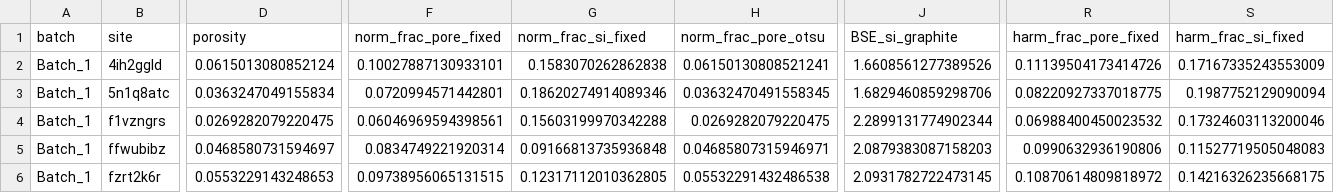
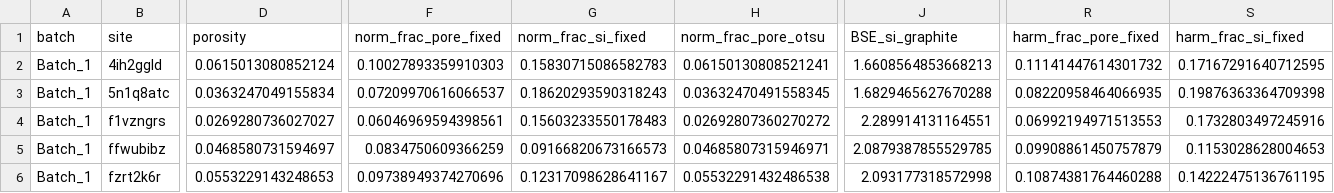
Before and after one commit to jkz22/PMDB, a CSV file: outputs/clean/eval/material.csv, drawn as a sheet; only a part is shown, gaps mark what is left out; the diff covers the shown part only; the diff names each change by its address in the sheet, - before the commit and + after, or states it on an @@ line.

```diff
--- a/outputs/clean/eval/material.csv
+++ b/outputs/clean/eval/material.csv
-F2 (norm_frac_pore_fixed): 0.10027887130933101
+F2 (norm_frac_pore_fixed): 0.10027893359910303
-G2 (norm_frac_si_fixed): 0.1583070262862838
+G2 (norm_frac_si_fixed): 0.15830715086582783
-J2 (BSE_si_graphite): 1.6608561277389526
+J2 (BSE_si_graphite): 1.6608564853668213
-R2 (harm_frac_pore_fixed): 0.11139504173414726
+R2 (harm_frac_pore_fixed): 0.11141447614301732
-S2 (harm_frac_si_fixed): 0.17167335243553009
+S2 (harm_frac_si_fixed): 0.17167291640712595
-F3 (norm_frac_pore_fixed): 0.0720994571442801
+F3 (norm_frac_pore_fixed): 0.07209970616066537
-G3 (norm_frac_si_fixed): 0.18620274914089346
+G3 (norm_frac_si_fixed): 0.18620293590318243
-J3 (BSE_si_graphite): 1.6829460859298706
+J3 (BSE_si_graphite): 1.6829465627670288
-R3 (harm_frac_pore_fixed): 0.08220927337018775
+R3 (harm_frac_pore_fixed): 0.08220958464066935
-S3 (harm_frac_si_fixed): 0.1987752129090094
+S3 (harm_frac_si_fixed): 0.19876363364709398
-D4 (porosity): 0.0269282079220475
+D4 (porosity): 0.0269280736027027
-G4 (norm_frac_si_fixed): 0.15603199970342288
+G4 (norm_frac_si_fixed): 0.15603233550178483
-H4 (norm_frac_pore_otsu): 0.0269282079220475
+H4 (norm_frac_pore_otsu): 0.02692807360270272
-J4 (BSE_si_graphite): 2.2899131774902344
+J4 (BSE_si_graphite): 2.289914131164551
-R4 (harm_frac_pore_fixed): 0.06988400450023532
+R4 (harm_frac_pore_fixed): 0.06992194971513553
-S4 (harm_frac_si_fixed): 0.17324603113200046
+S4 (harm_frac_si_fixed): 0.1732803497245916
-F5 (norm_frac_pore_fixed): 0.0834749221920314
+F5 (norm_frac_pore_fixed): 0.0834750609366259
-G5 (norm_frac_si_fixed): 0.09166813735936848
+G5 (norm_frac_si_fixed): 0.09166820673166573
-J5 (BSE_si_graphite): 2.0879383087158203
+J5 (BSE_si_graphite): 2.0879387855529785
-R5 (harm_frac_pore_fixed): 0.0990632936190806
+R5 (harm_frac_pore_fixed): 0.09908861450757879
-S5 (harm_frac_si_fixed): 0.11527719505048083
+S5 (harm_frac_si_fixed): 0.1153028628004653
-F6 (norm_frac_pore_fixed): 0.09738956065131515
+F6 (norm_frac_pore_fixed): 0.09738949374270696
-G6 (norm_frac_si_fixed): 0.12317112010362805
+G6 (norm_frac_si_fixed): 0.12317098628641167
-J6 (BSE_si_graphite): 2.0931782722473145
+J6 (BSE_si_graphite): 2.093177318572998
-R6 (harm_frac_pore_fixed): 0.10870614809818972
+R6 (harm_frac_pore_fixed): 0.10874381764460288
-S6 (harm_frac_si_fixed): 0.14216326235668175
+S6 (harm_frac_si_fixed): 0.14222475136761195
```
Also changed, not shown: 105 edited cells elsewhere in this file, outputs/clean/eval/fingerprint.csv, outputs/clean/eval/site_residuals.csv, 52 other files.
